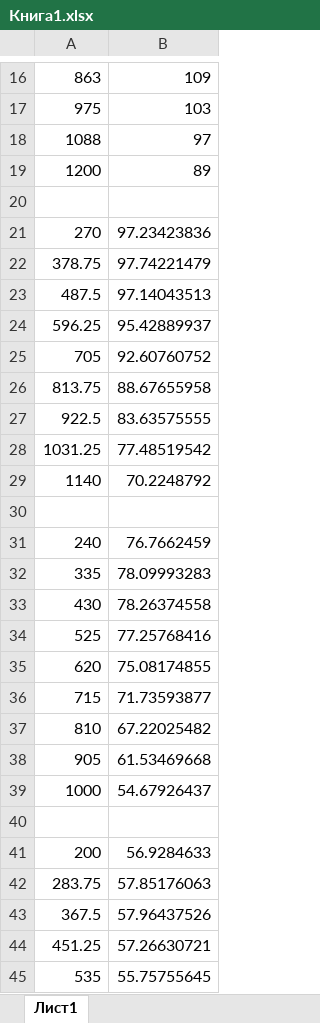
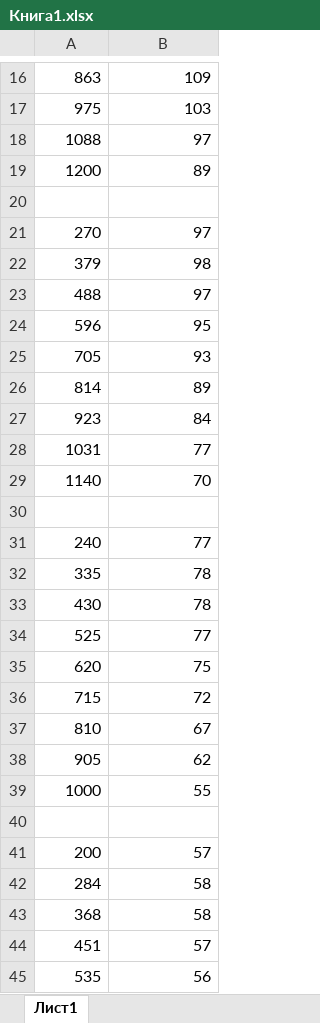
Before and after one commit to pelenium/visualizer, an Excel workbook: Книга1.xlsx, sheet Лист1, drawn as a sheet; only a part is shown, gaps mark what is left out; values as stored, in another font and other column widths than the file's, no cell formats; removed rows and columns are numbered as before the commit, all else as after; the diff covers the shown part only; the diff names each change by its address in the sheet, - before the commit and + after, or states it on an @@ line.

```diff
--- a/Книга1.xlsx (sheet Лист1)
+++ b/Книга1.xlsx (sheet Лист1)
-B21: 97.23423836
+B21: 97
-row 22: 378.75 | 97.74221479
-row 23: 487.5 | 97.14043513
-row 24: 596.25 | 95.42889937
+row 22: 379 | 98
+row 23: 488 | 97
+row 24: 596 | 95
-B25: 92.60760752
+B25: 93
-row 26: 813.75 | 88.67655958
-row 27: 922.5 | 83.63575555
-row 28: 1031.25 | 77.48519542
+row 26: 814 | 89
+row 27: 923 | 84
+row 28: 1031 | 77
-B29: 70.2248792
+B29: 70
-B31: 76.7662459
+B31: 77
-B32: 78.09993283
+B32: 78
-B33: 78.26374558
+B33: 78
-B34: 77.25768416
+B34: 77
-B35: 75.08174855
+B35: 75
-B36: 71.73593877
+B36: 72
-B37: 67.22025482
+B37: 67
-B38: 61.53469668
+B38: 62
-B39: 54.67926437
+B39: 55
-B41: 56.9284633
+B41: 57
-row 42: 283.75 | 57.85176063
-row 43: 367.5 | 57.96437526
-row 44: 451.25 | 57.26630721
+row 42: 284 | 58
+row 43: 368 | 58
+row 44: 451 | 57
-B45: 55.75755645
+B45: 56
```
Also changed, not shown: 3 added rows, 3 removed rows and 10 edited cells elsewhere in this sheet, cell formats, 5 other files.
